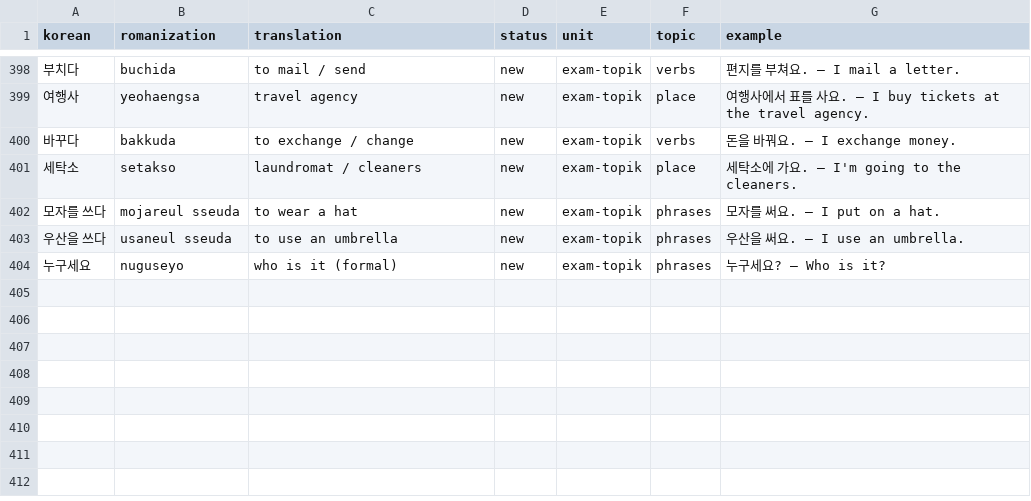
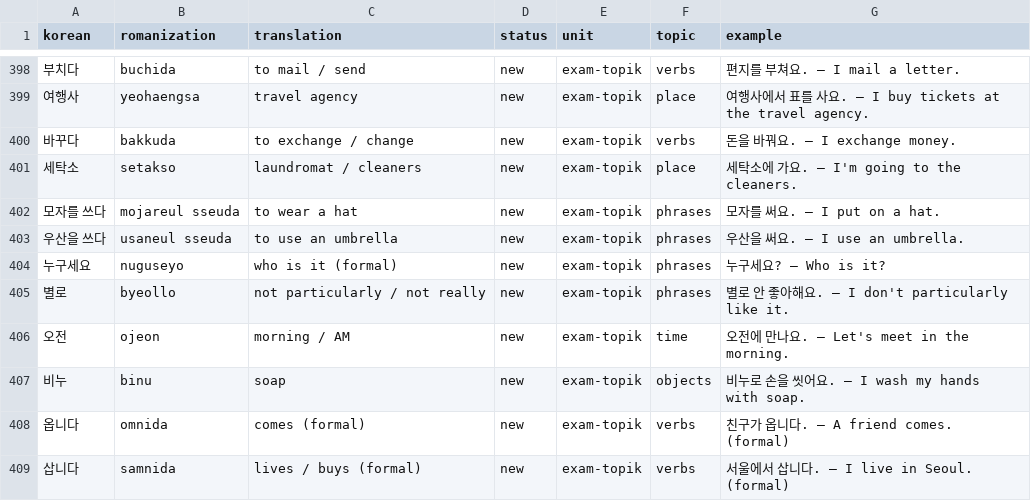
Before and after one commit to Koreaby2026/korean, a CSV file: vocab.csv, drawn as a sheet; only a part is shown, gaps mark what is left out.

```diff
--- a/vocab.csv
+++ b/vocab.csv
@@ -404 +404,6 @@ korean,romanization,translation,status,unit,topic,example
 누구세요,nuguseyo,who is it (formal),new,exam-topik,phrases,누구세요? — Who is it?
+별로,byeollo,not particularly / not really,new,exam-topik,phrases,별로 안 좋아해요. — I don't particularly like it.
+오전,ojeon,morning / AM,new,exam-topik,time,오전에 만나요. — Let's meet in the morning.
+비누,binu,soap,new,exam-topik,objects,비누로 손을 씻어요. — I wash my hands with soap.
+옵니다,omnida,comes (formal),new,exam-topik,verbs,친구가 옵니다. — A friend comes. (formal)
+삽니다,samnida,lives / buys (formal),new,exam-topik,verbs,서울에서 삽니다. — I live in Seoul. (formal)
```
Also changed, not shown: 2 other files.
